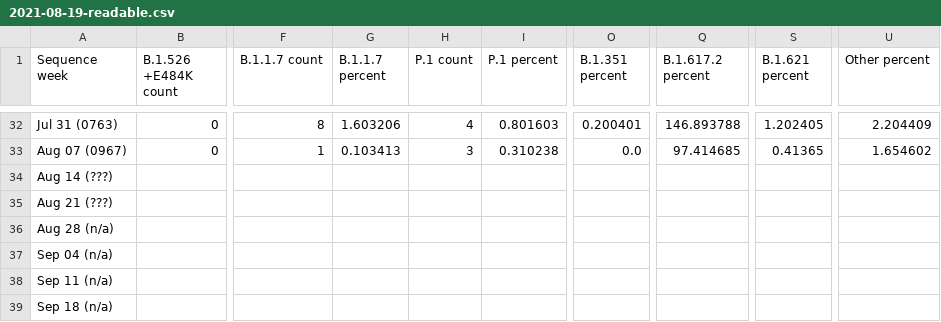
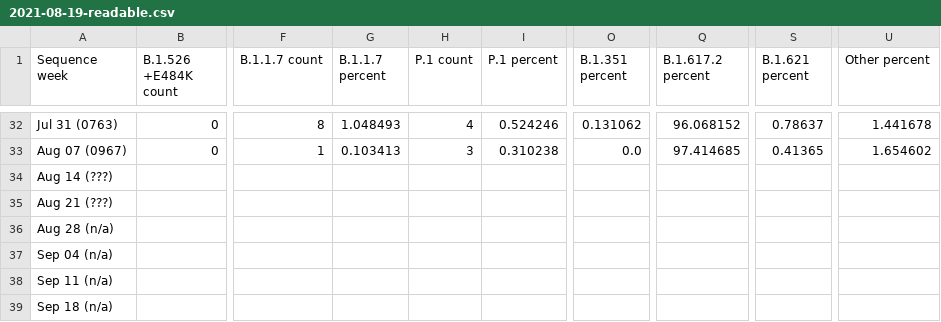
Before and after one commit to BWMosher/coronavirus-data, a CSV file: variants/history/2021-08-19-readable.csv, drawn as a sheet; only a part is shown, gaps mark what is left out; the diff covers the shown part only; the diff names each change by its address in the sheet, - before the commit and + after, or states it on an @@ line.

```diff
--- a/variants/history/2021-08-19-readable.csv
+++ b/variants/history/2021-08-19-readable.csv
-G32 (B.1.1.7 percent): 1.603206
+G32 (B.1.1.7 percent): 1.048493
-I32 (P.1 percent): 0.801603
+I32 (P.1 percent): 0.524246
-O32 (B.1.351 percent): 0.200401
+O32 (B.1.351 percent): 0.131062
-Q32 (B.1.617.2 percent): 146.893788
+Q32 (B.1.617.2 percent): 96.068152
-S32 (B.1.621 percent): 1.202405
+S32 (B.1.621 percent): 0.78637
-U32 (Other percent): 2.204409
+U32 (Other percent): 1.441678
```
Also changed, not shown: 59 edited cells elsewhere in this file, variants/history/2021-08-26-readable.csv, variants/history/2021-12-09-readable.csv.
